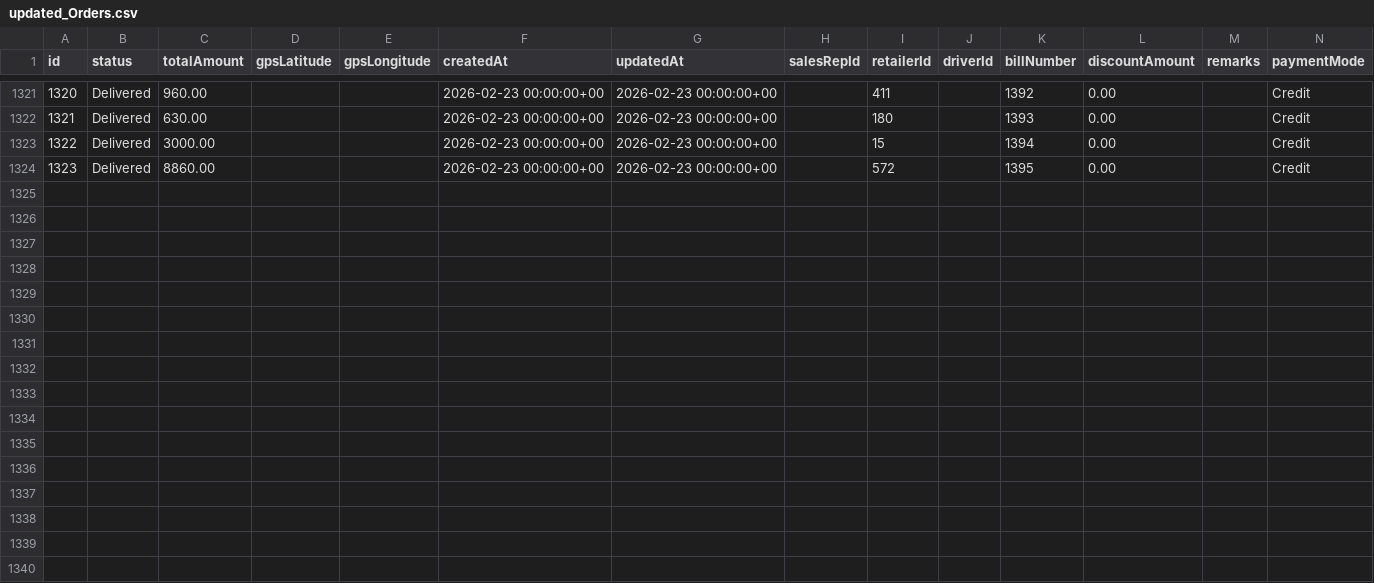
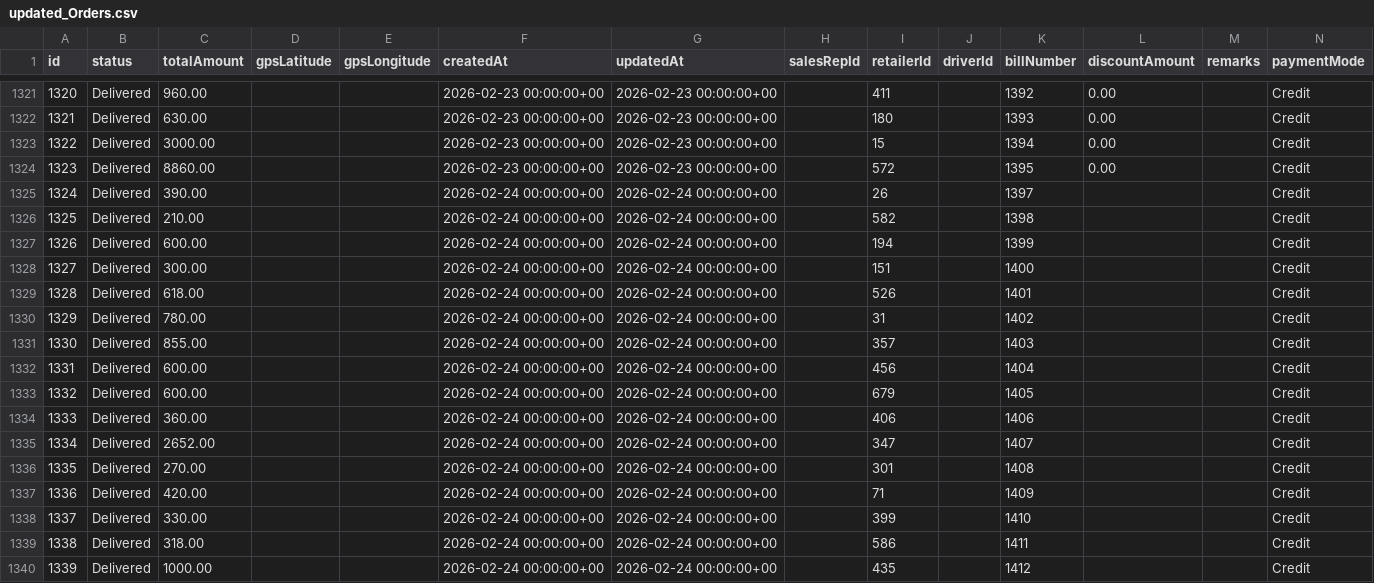
Before and after one commit to sjsuriya2528/ACM-Agencies, a CSV file: campa-distributor-system/csv/updated_Orders.csv, drawn as a sheet; only a part is shown, gaps mark what is left out.

```diff
--- a/campa-distributor-system/csv/updated_Orders.csv
+++ b/campa-distributor-system/csv/updated_Orders.csv
@@ -1324 +1324,17 @@ id,status,totalAmount,gpsLatitude,gpsLongitude,createdAt,updatedAt,salesRepId,re
 1323,Delivered,8860.00,,,2026-02-23 00:00:00+00,2026-02-23 00:00:00+00,,572,,1395,0.00,,Credit
+1324,Delivered,390.00,,,2026-02-24 00:00:00+00,2026-02-24 00:00:00+00,,26,,1397,,,Credit
+1325,Delivered,210.00,,,2026-02-24 00:00:00+00,2026-02-24 00:00:00+00,,582,,1398,,,Credit
+1326,Delivered,600.00,,,2026-02-24 00:00:00+00,2026-02-24 00:00:00+00,,194,,1399,,,Credit
+1327,Delivered,300.00,,,2026-02-24 00:00:00+00,2026-02-24 00:00:00+00,,151,,1400,,,Credit
+1328,Delivered,618.00,,,2026-02-24 00:00:00+00,2026-02-24 00:00:00+00,,526,,1401,,,Credit
+1329,Delivered,780.00,,,2026-02-24 00:00:00+00,2026-02-24 00:00:00+00,,31,,1402,,,Credit
+1330,Delivered,855.00,,,2026-02-24 00:00:00+00,2026-02-24 00:00:00+00,,357,,1403,,,Credit
+1331,Delivered,600.00,,,2026-02-24 00:00:00+00,2026-02-24 00:00:00+00,,456,,1404,,,Credit
+1332,Delivered,600.00,,,2026-02-24 00:00:00+00,2026-02-24 00:00:00+00,,679,,1405,,,Credit
+1333,Delivered,360.00,,,2026-02-24 00:00:00+00,2026-02-24 00:00:00+00,,406,,1406,,,Credit
+1334,Delivered,2652.00,,,2026-02-24 00:00:00+00,2026-02-24 00:00:00+00,,347,,1407,,,Credit
+1335,Delivered,270.00,,,2026-02-24 00:00:00+00,2026-02-24 00:00:00+00,,301,,1408,,,Credit
+1336,Delivered,420.00,,,2026-02-24 00:00:00+00,2026-02-24 00:00:00+00,,71,,1409,,,Credit
+1337,Delivered,330.00,,,2026-02-24 00:00:00+00,2026-02-24 00:00:00+00,,399,,1410,,,Credit
+1338,Delivered,318.00,,,2026-02-24 00:00:00+00,2026-02-24 00:00:00+00,,586,,1411,,,Credit
+1339,Delivered,1000.00,,,2026-02-24 00:00:00+00,2026-02-24 00:00:00+00,,435,,1412,,,Credit
```
Also changed, not shown: campa-distributor-system/csv/Updated_Invoices.csv, campa-distributor-system/csv/retailers.csv, 2 other files.
